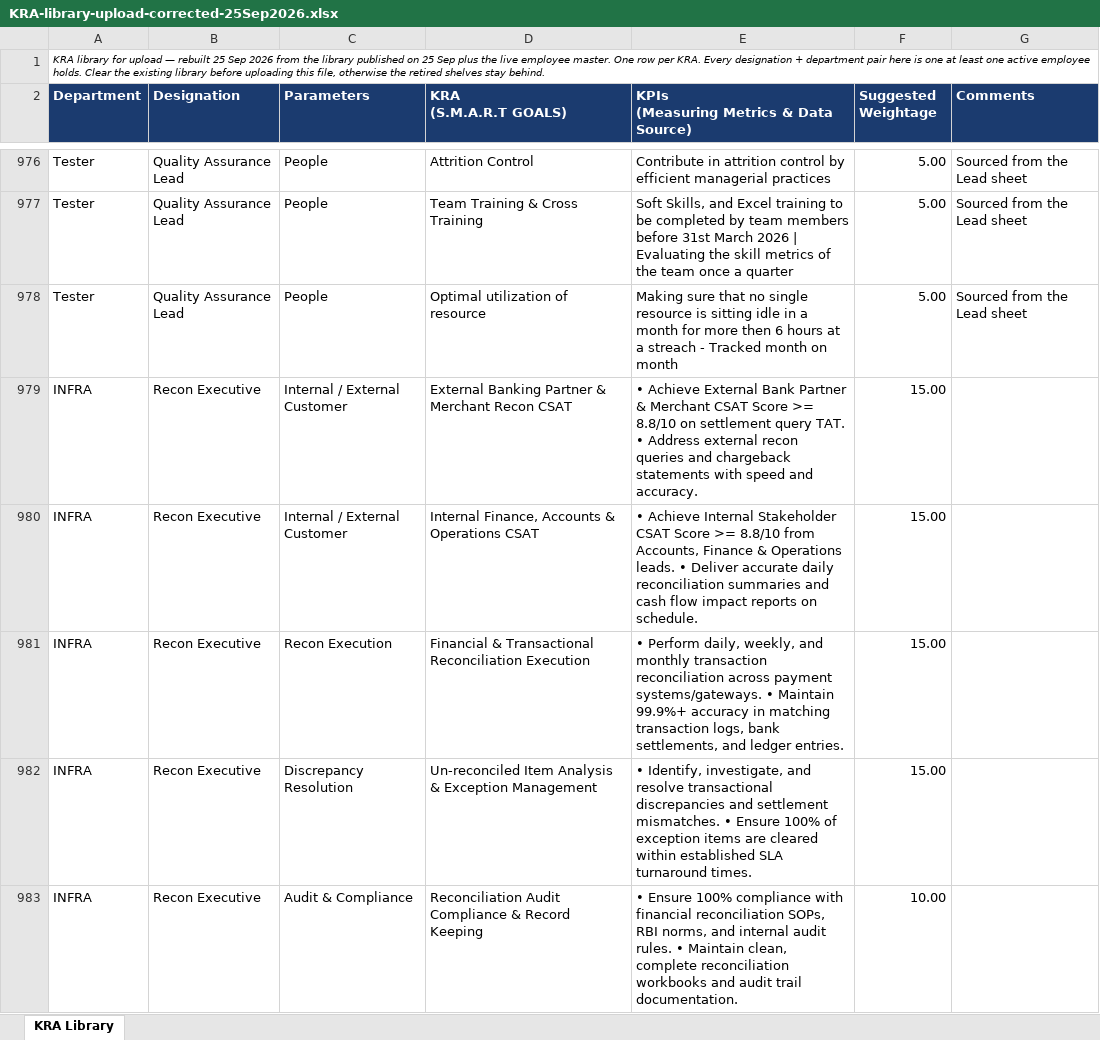
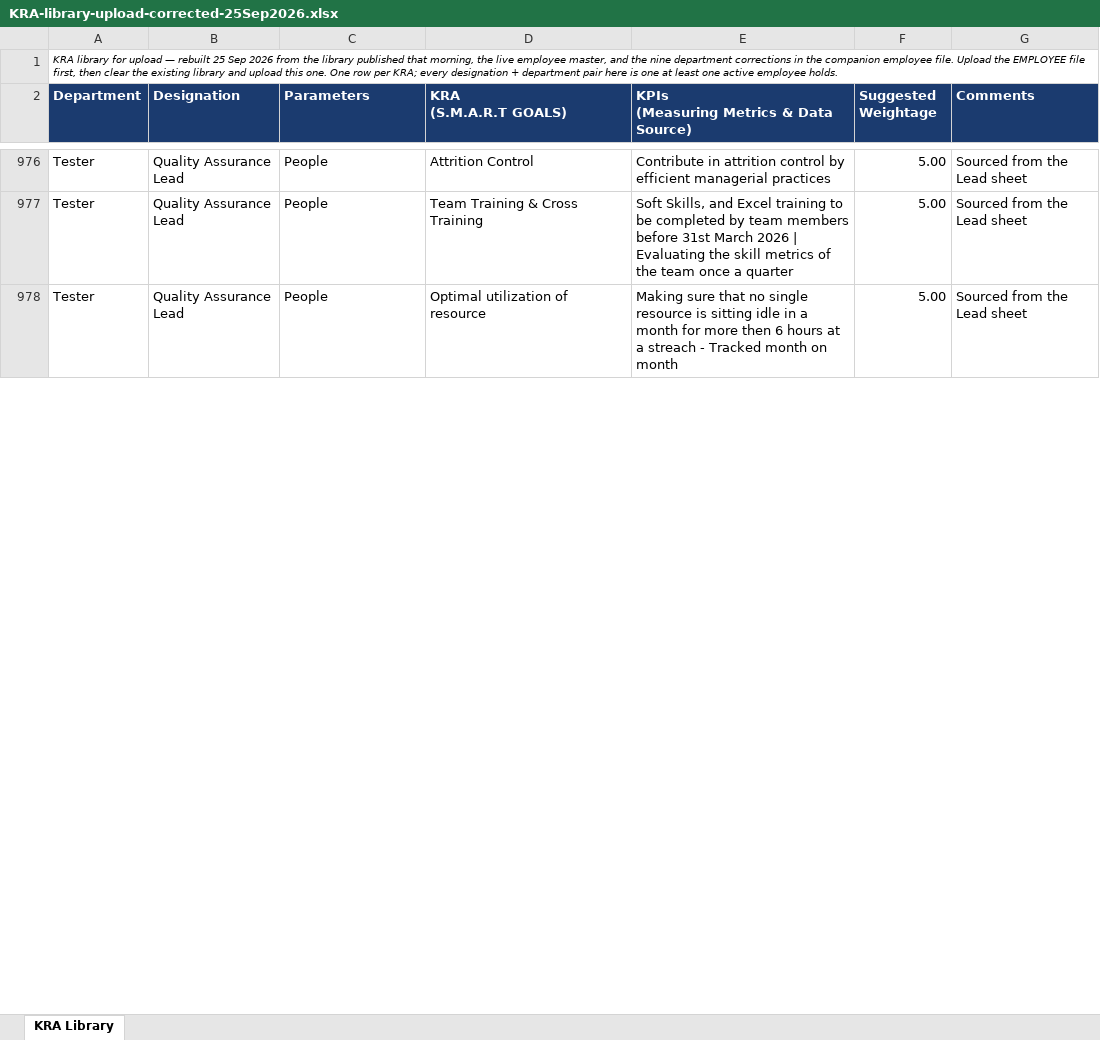
Before and after one commit to shreynigam63/Mindgate-PMS, an Excel workbook: docs/KRA-library-upload-corrected-25Sep2026.xlsx, sheet KRA Library, drawn as a sheet; only a part is shown, gaps mark what is left out; values as stored, in another font and other column widths than the file's, no borders; the diff covers the shown part only; the diff names each change by its address in the sheet, - before the commit and + after, or states it on an @@ line.

```diff
--- a/docs/KRA-library-upload-corrected-25Sep2026.xlsx (sheet KRA Library)
+++ b/docs/KRA-library-upload-corrected-25Sep2026.xlsx (sheet KRA Library)
-A1 (Department): …library published on 25 Sep plus the live employee master. One row per KRA. Every designation + department pair here is one at least one active employee holds. Clear the existing library before uploading this file, otherwise the retired shelves stay behind.
+A1 (Department): …library published that morning, the live employee master, and the nine department corrections in the companion employee file. Upload the EMPLOYEE file first, then clear the existing library and upload this one. One row per KRA; every designation + department pair here is one at least one active employee holds.
-row 979: INFRA | Recon Executive | Internal / External Customer | External Banking Partner & Merchant Recon CSAT | • Achieve External Bank Partner & Merchant CSAT Score >= 8.8/10 on settlement query TAT. • Address external recon queries and chargeback statements with speed and accuracy. | 15.00
-row 980: INFRA | Recon Executive | Internal / External Customer | Internal Finance, Accounts & Operations CSAT | • Achieve Internal Stakeholder CSAT Score >= 8.8/10 from Accounts, Finance & Operations leads. • Deliver accurate daily reconciliation summaries and cash flow impact reports on schedule. | 15.00
-row 981: INFRA | Recon Executive | Recon Execution | Financial & Transactional Reconciliation Execution | • Perform daily, weekly, and monthly transaction reconciliation across payment systems/gateways. • Maintain 99.9%+ accuracy in matching transaction logs, bank settlements, and ledger entries. | 15.00
-row 982: INFRA | Recon Executive | Discrepancy Resolution | Un-reconciled Item Analysis & Exception Management | • Identify, investigate, and resolve transactional discrepancies and settlement mismatches. • Ensure 100% of exception items are cleared within established SLA turnaround times. | 15.00
-row 983: INFRA | Recon Executive | Audit & Compliance | Reconciliation Audit Compliance & Record Keeping | • Ensure 100% compliance with financial reconciliation SOPs, RBI norms, and internal audit rules. • Maintain clean, complete reconciliation workbooks and audit trail documentation. | 10.00
```
Also changed, not shown: 15 removed rows and 151 edited cells elsewhere in this sheet, docs/KRA-library-correction-log-25Sep2026.xlsx, 1 other file.
